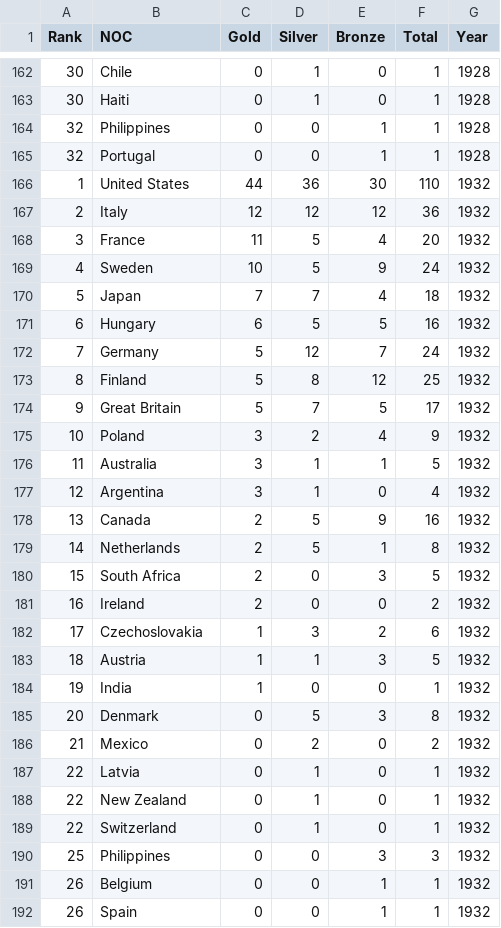
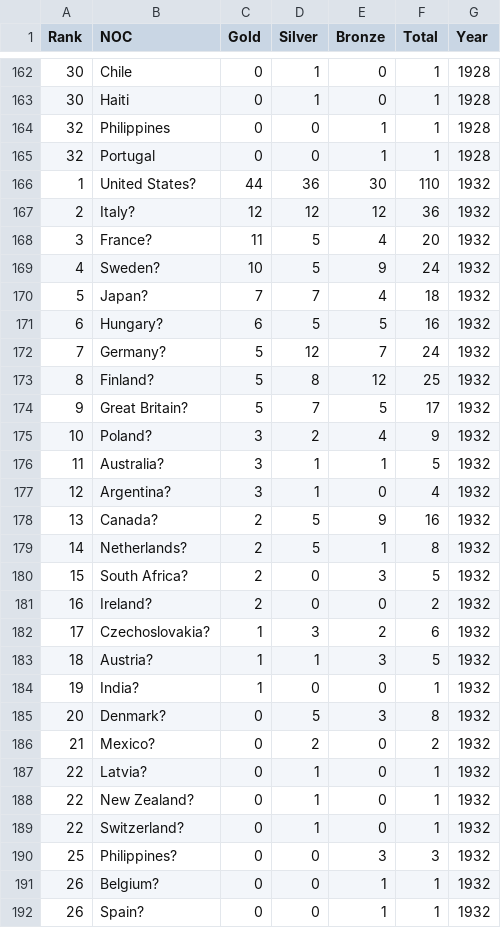
Before and after one commit to abysshome/MCM-C, a CSV file: 2025_Problem_C_Data/summerOly_medal_counts.csv, drawn as a sheet; only a part is shown, gaps mark what is left out; the diff covers the shown part only.

```diff
--- a/2025_Problem_C_Data/summerOly_medal_counts.csv
+++ b/2025_Problem_C_Data/summerOly_medal_counts.csv
@@ -165,28 +165,28 @@ Rank,NOC,Gold,Silver,Bronze,Total,Year
 32,Portugal,0,0,1,1,1928
-1,United States ,44,36,30,110,1932
-2,Italy ,12,12,12,36,1932
-3,France ,11,5,4,20,1932
-4,Sweden ,10,5,9,24,1932
-5,Japan ,7,7,4,18,1932
-6,Hungary ,6,5,5,16,1932
-7,Germany ,5,12,7,24,1932
-8,Finland ,5,8,12,25,1932
-9,Great Britain ,5,7,5,17,1932
-10,Poland ,3,2,4,9,1932
-11,Australia ,3,1,1,5,1932
-12,Argentina ,3,1,0,4,1932
-13,Canada ,2,5,9,16,1932
-14,Netherlands ,2,5,1,8,1932
-15,South Africa ,2,0,3,5,1932
-16,Ireland ,2,0,0,2,1932
-17,Czechoslovakia ,1,3,2,6,1932
-18,Austria ,1,1,3,5,1932
-19,India ,1,0,0,1,1932
-20,Denmark ,0,5,3,8,1932
-21,Mexico ,0,2,0,2,1932
-22,Latvia ,0,1,0,1,1932
-22,New Zealand ,0,1,0,1,1932
-22,Switzerland ,0,1,0,1,1932
-25,Philippines ,0,0,3,3,1932
-26,Belgium ,0,0,1,1,1932
-26,Spain ,0,0,1,1,1932
+1,United States?,44,36,30,110,1932
+2,Italy?,12,12,12,36,1932
+3,France?,11,5,4,20,1932
+4,Sweden?,10,5,9,24,1932
+5,Japan?,7,7,4,18,1932
+6,Hungary?,6,5,5,16,1932
+7,Germany?,5,12,7,24,1932
+8,Finland?,5,8,12,25,1932
+9,Great Britain?,5,7,5,17,1932
+10,Poland?,3,2,4,9,1932
+11,Australia?,3,1,1,5,1932
+12,Argentina?,3,1,0,4,1932
+13,Canada?,2,5,9,16,1932
+14,Netherlands?,2,5,1,8,1932
+15,South Africa?,2,0,3,5,1932
+16,Ireland?,2,0,0,2,1932
+17,Czechoslovakia?,1,3,2,6,1932
+18,Austria?,1,1,3,5,1932
+19,India?,1,0,0,1,1932
+20,Denmark?,0,5,3,8,1932
+21,Mexico?,0,2,0,2,1932
+22,Latvia?,0,1,0,1,1932
+22,New Zealand?,0,1,0,1,1932
+22,Switzerland?,0,1,0,1,1932
+25,Philippines?,0,0,3,3,1932
+26,Belgium?,0,0,1,1,1932
+26,Spain?,0,0,1,1,1932
```
Also changed, not shown: 45 edited cells elsewhere in this file, 2025_Problem_C_Data/data_dictionary.csv, 24 other files.
